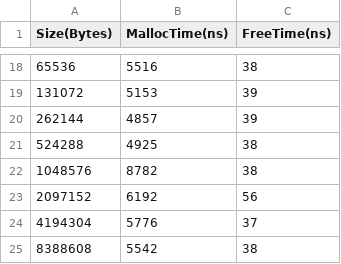
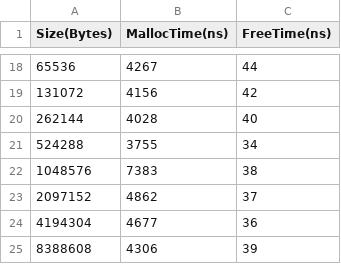
Before and after one commit to Allen281/CS429Hprog6, a CSV file: speed_First_Fit.csv, drawn as a sheet; only a part is shown, gaps mark what is left out; the diff covers the shown part only.

```diff
--- a/speed_First_Fit.csv
+++ b/speed_First_Fit.csv
@@ -18,8 +18,8 @@ Size(Bytes),MallocTime(ns),FreeTime(ns)
-65536,5516,38
-131072,5153,39
-262144,4857,39
-524288,4925,38
-1048576,8782,38
-2097152,6192,56
-4194304,5776,37
-8388608,5542,38
+65536,4267,44
+131072,4156,42
+262144,4028,40
+524288,3755,34
+1048576,7383,38
+2097152,4862,37
+4194304,4677,36
+8388608,4306,39
```
Also changed, not shown: 32 edited cells elsewhere in this file, speed_Best_Fit.csv, speed_Worst_Fit.csv, 19 other files.
